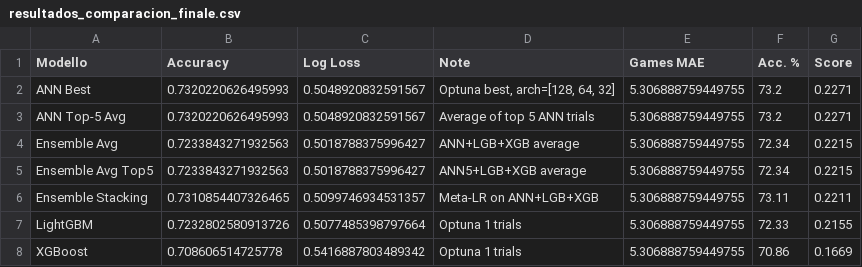
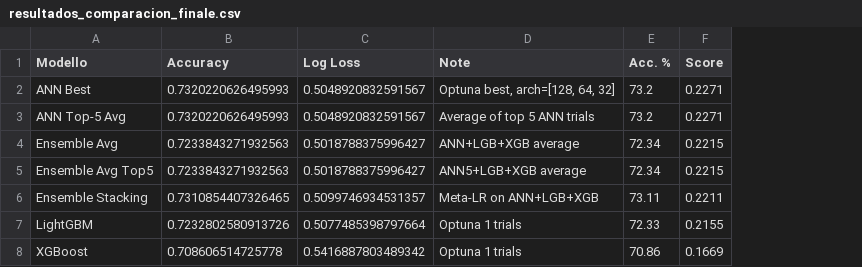
Before and after one commit to rico-0-3/tennis, a CSV file: prediccion/resultados_comparacion_finale.csv, drawn as a sheet; the diff names each change by its address in the sheet, - before the commit and + after, or states it on an @@ line.

```diff
--- a/prediccion/resultados_comparacion_finale.csv
+++ b/prediccion/resultados_comparacion_finale.csv
-column E (Games MAE), rows 2-8: all 5.306888759449755
```
Also changed, not shown: 9 other files.
